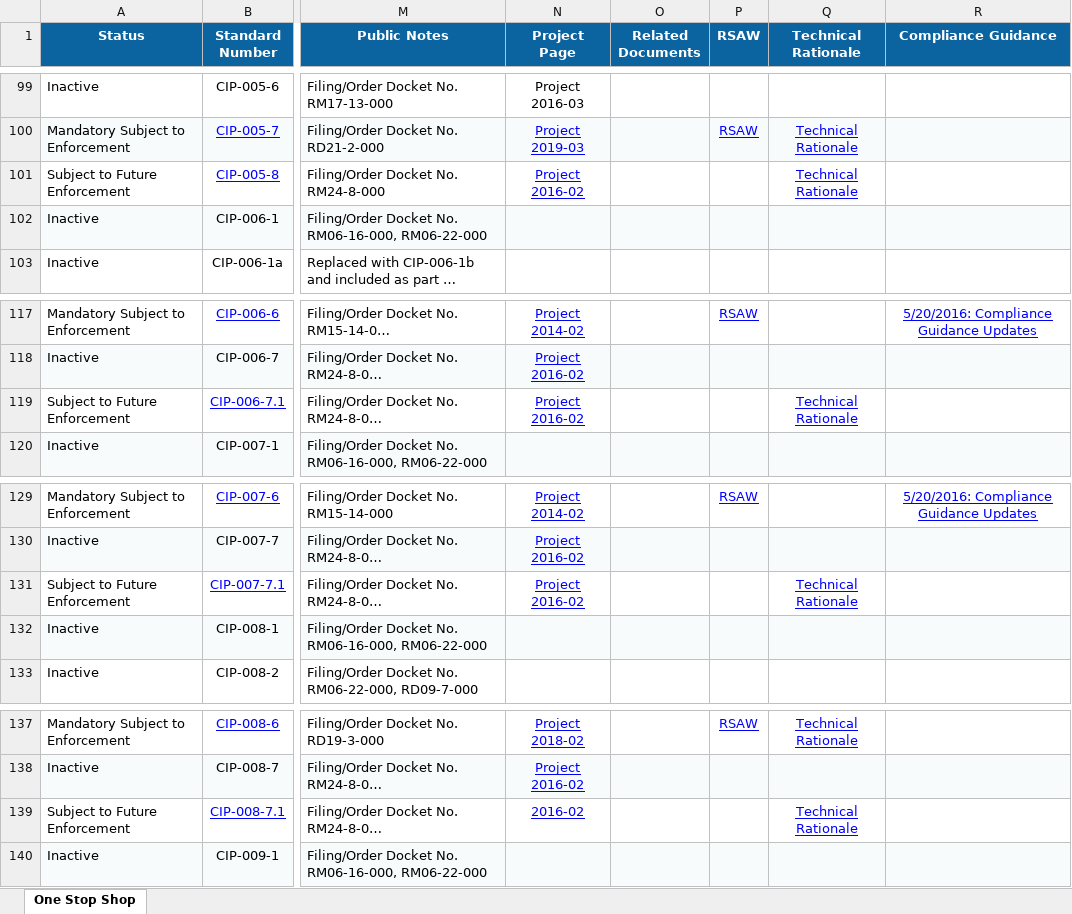
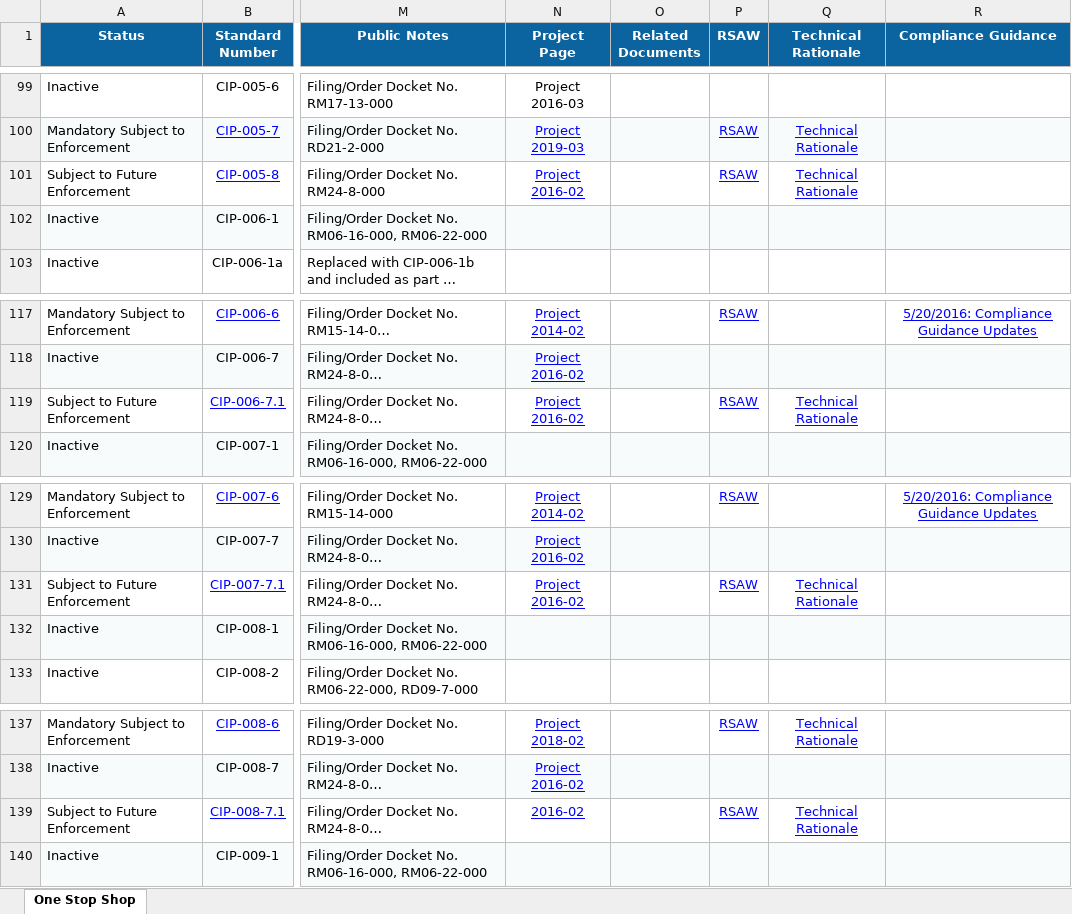
Before and after one commit to MCPBPUNERC/nerc-one-stop-shop-tracker, an Excel workbook: last_snapshot.xlsx, sheet One Stop Shop, drawn as a sheet; only a part is shown, gaps mark what is left out; long unchanged cells end in …; values as stored, in another font and other column widths than the file's, no borders; the diff covers the shown part only; the diff names each change by its address in the sheet, - before the commit and + after, or states it on an @@ line.

```diff
--- a/last_snapshot.xlsx (sheet One Stop Shop)
+++ b/last_snapshot.xlsx (sheet One Stop Shop)
-P101 (RSAW): (empty)
+P101 (RSAW): RSAW
-P119 (RSAW): (empty)
+P119 (RSAW): RSAW
-P131 (RSAW): (empty)
+P131 (RSAW): RSAW
-P139 (RSAW): (empty)
+P139 (RSAW): RSAW
```
Also changed, not shown: 7 edited cells elsewhere in this sheet.
